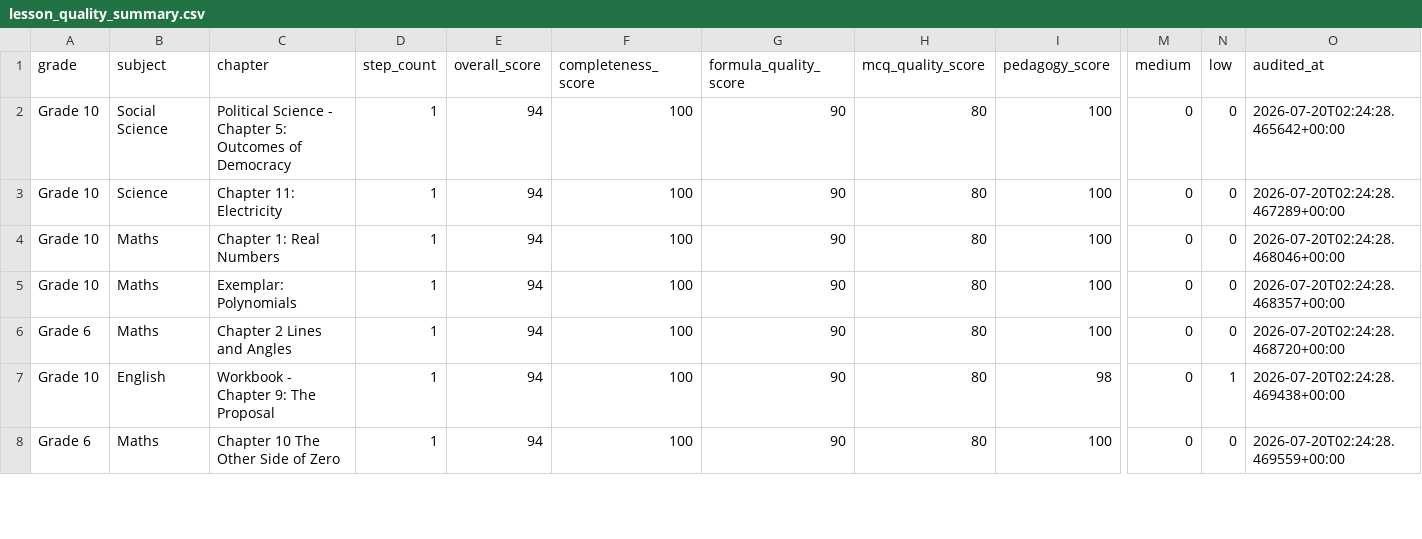
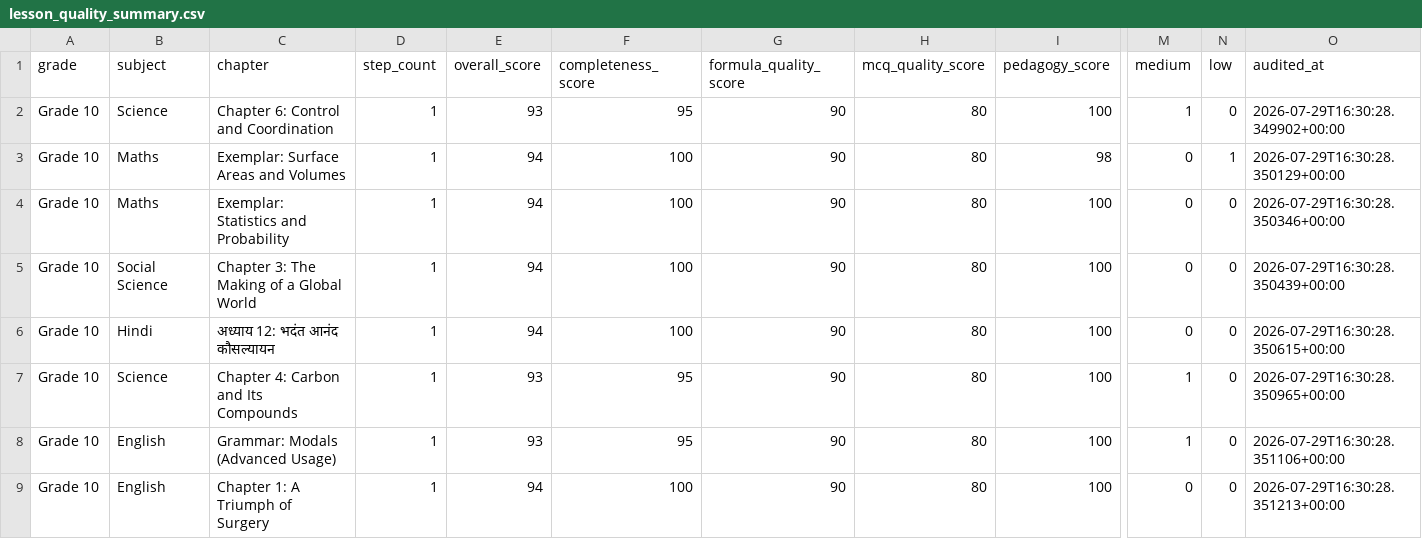
Before and after one commit to pradipbhuyan/likha-poha-ai, a CSV file: backend/reports/lesson_quality/lesson_quality_summary.csv, drawn as a sheet; only a part is shown, gaps mark what is left out; addresses are those after the commit; rows hold the shown columns only; the diff covers the shown part only; the diff names each change by its address in the sheet, - before the commit and + after, or states it on an @@ line.

```diff
--- a/backend/reports/lesson_quality/lesson_quality_summary.csv
+++ b/backend/reports/lesson_quality/lesson_quality_summary.csv
-B2 (subject): Social Science
+B2 (subject): Science
-C2 (chapter): Political Science - Chapter 5: Outcomes of Democracy
+C2 (chapter): Chapter 6: Control and Coordination
-E2 (overall_score): 94
+E2 (overall_score): 93
-F2 (completeness_score): 100
+F2 (completeness_score): 95
-M2 (medium): 0
+M2 (medium): 1
-O2 (audited_at): 2026-07-20T02:24:28.465642+00:00
+O2 (audited_at): 2026-07-29T16:30:28.349902+00:00
-B3 (subject): Science
+B3 (subject): Maths
-C3 (chapter): Chapter 11: Electricity
+C3 (chapter): Exemplar: Surface Areas and Volumes
-I3 (pedagogy_score): 100
+I3 (pedagogy_score): 98
-N3 (low): 0
+N3 (low): 1
-O3 (audited_at): 2026-07-20T02:24:28.467289+00:00
+O3 (audited_at): 2026-07-29T16:30:28.350129+00:00
-C4 (chapter): Chapter 1: Real Numbers
+C4 (chapter): Exemplar: Statistics and Probability
-O4 (audited_at): 2026-07-20T02:24:28.468046+00:00
+O4 (audited_at): 2026-07-29T16:30:28.350346+00:00
-B5 (subject): Maths
+B5 (subject): Social Science
-C5 (chapter): Exemplar: Polynomials
+C5 (chapter): Chapter 3: The Making of a Global World
-O5 (audited_at): 2026-07-20T02:24:28.468357+00:00
+O5 (audited_at): 2026-07-29T16:30:28.350439+00:00
-A6 (grade): Grade 6
+A6 (grade): Grade 10
-B6 (subject): Maths
+B6 (subject): Hindi
-C6 (chapter): Chapter 2 Lines and Angles
+C6 (chapter): अध्याय 12: भदंत आनंद कौसल्यायन
-O6 (audited_at): 2026-07-20T02:24:28.468720+00:00
+O6 (audited_at): 2026-07-29T16:30:28.350615+00:00
+row 7: Grade 10 | Science | Chapter 4: Carbon and Its Compounds | 1 | 93 | 95 | 90 | 80 | 100 | 1 | 0 | 2026-07-29T16:30:28.350965+00:00
-C8 (chapter): Workbook - Chapter 9: The Proposal
+C8 (chapter): Grammar: Modals (Advanced Usage)
-E8 (overall_score): 94
+E8 (overall_score): 93
-F8 (completeness_score): 100
+F8 (completeness_score): 95
-I8 (pedagogy_score): 98
+I8 (pedagogy_score): 100
-M8 (medium): 0
+M8 (medium): 1
-N8 (low): 1
+N8 (low): 0
-O8 (audited_at): 2026-07-20T02:24:28.469438+00:00
+O8 (audited_at): 2026-07-29T16:30:28.351106+00:00
-A9 (grade): Grade 6
+A9 (grade): Grade 10
-B9 (subject): Maths
+B9 (subject): English
-C9 (chapter): Chapter 10 The Other Side of Zero
+C9 (chapter): Chapter 1: A Triumph of Surgery
-O9 (audited_at): 2026-07-20T02:24:28.469559+00:00
+O9 (audited_at): 2026-07-29T16:30:28.351213+00:00
```
Also changed, not shown: 1 added row, 1 removed row and 36 edited cells elsewhere in this file, 10 other files.
